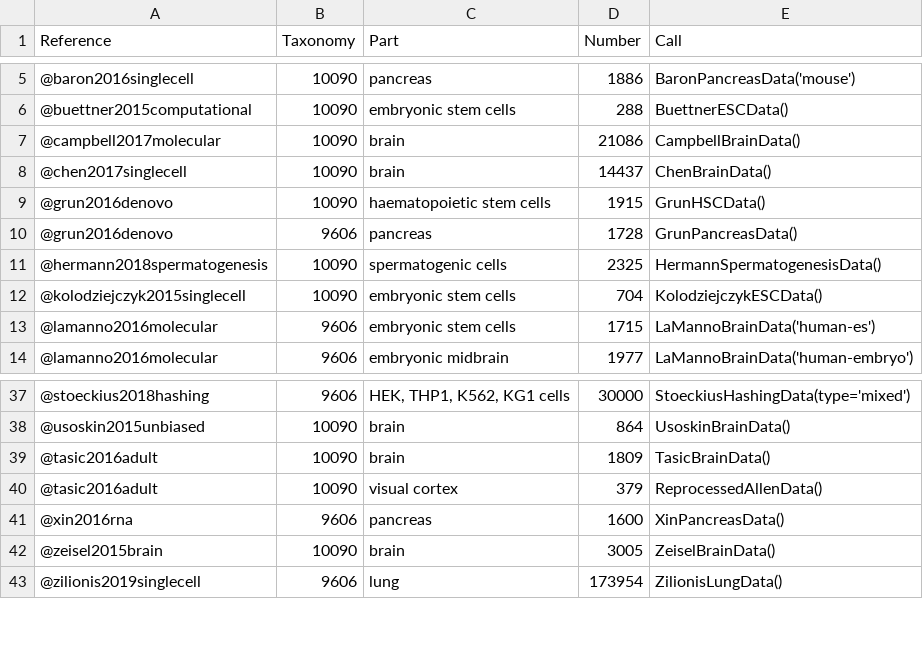
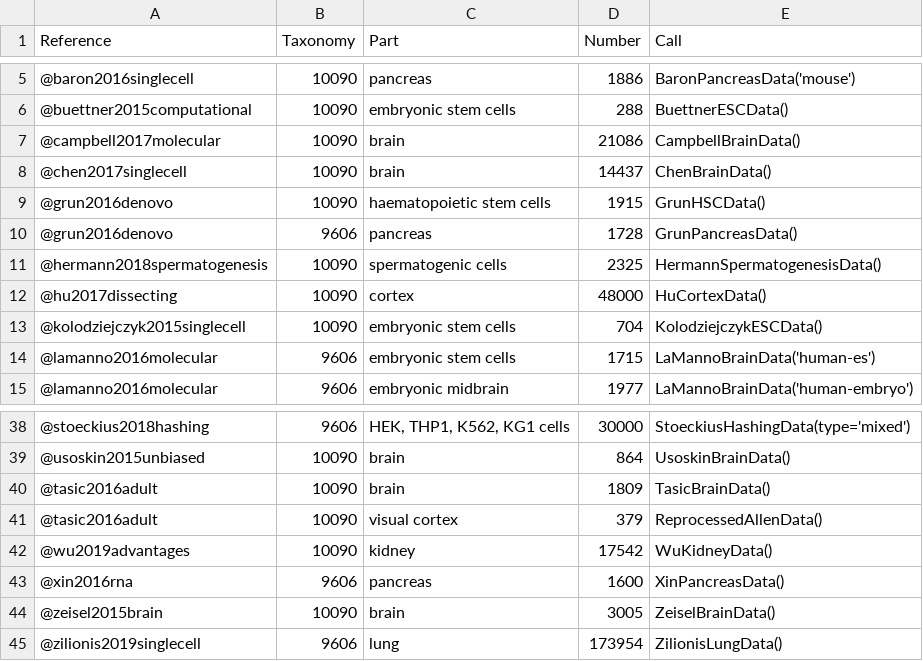
Before and after one commit to LTLA/scRNAseq, a CSV file: inst/extdata/manifest.csv, drawn as a sheet; only a part is shown, gaps mark what is left out.

Commit message:
Added getters for the Wu and Hu datasets.

```diff
--- a/inst/extdata/manifest.csv
+++ b/inst/extdata/manifest.csv
@@ -11,2 +11,3 @@ Reference,Taxonomy,Part,Number,Call
 @hermann2018spermatogenesis,10090,spermatogenic cells,2325,HermannSpermatogenesisData()
+@hu2017dissecting,10090,cortex,48000,HuCortexData()
 @kolodziejczyk2015singlecell,10090,embryonic stem cells,704,KolodziejczykESCData()
@@ -40,2 +41,3 @@ Reference,Taxonomy,Part,Number,Call
 @tasic2016adult,10090,visual cortex,379,ReprocessedAllenData()
+@wu2019advantages,10090,kidney,17542,WuKidneyData()
 @xin2016rna,9606,pancreas,1600,XinPancreasData()
```
Also changed, not shown: 8 other files.
